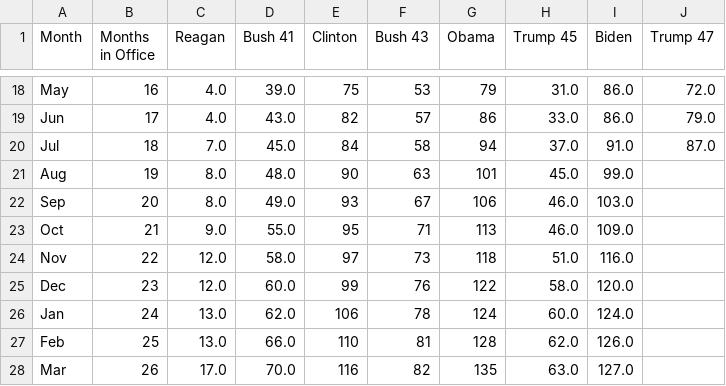
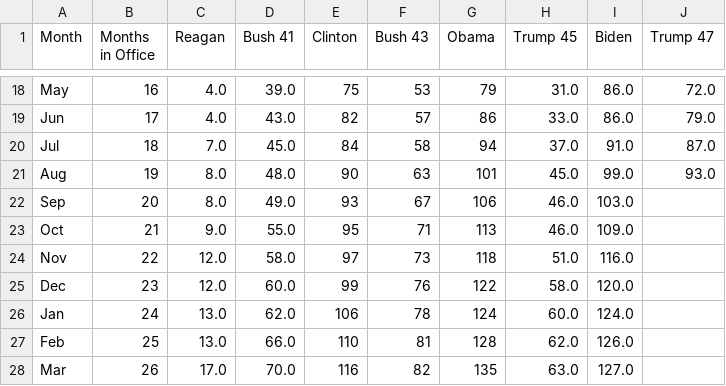
Before and after one commit to regulatorystudies/Reg-Stats, a CSV file: data/cumulative_es_rules/cumulative_econ_significant_rules_by_presidential_month.csv, drawn as a sheet; only a part is shown, gaps mark what is left out.

```diff
--- a/data/cumulative_es_rules/cumulative_econ_significant_rules_by_presidential_month.csv
+++ b/data/cumulative_es_rules/cumulative_econ_significant_rules_by_presidential_month.csv
@@ -20,3 +20,3 @@ Jun,17,4.0,43.0,82,57,86,33.0,86.0,79.0
 Jul,18,7.0,45.0,84,58,94,37.0,91.0,87.0
-Aug,19,8.0,48.0,90,63,101,45.0,99.0,
+Aug,19,8.0,48.0,90,63,101,45.0,99.0,93.0
 Sep,20,8.0,49.0,93,67,106,46.0,103.0,
```
Also changed, not shown: data/monthly_es_rules/monthly_significant_rules_by_admin.csv.
